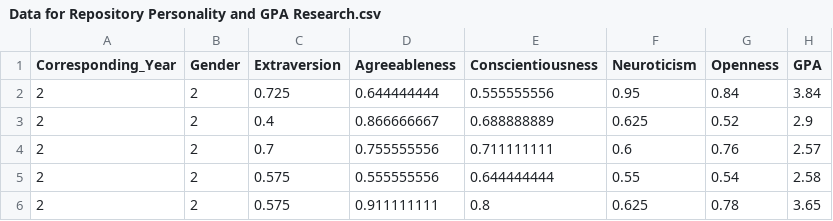
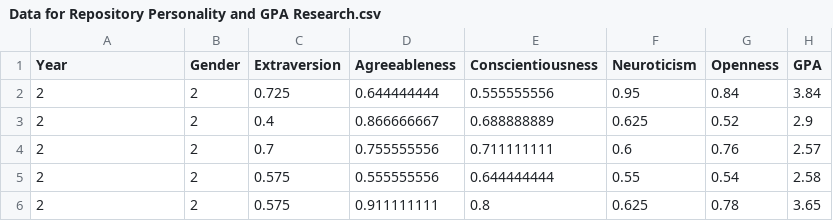
Before and after one commit to pepepancho19/bioestadistica, a CSV file: Data for Repository Personality and GPA Research.csv, drawn as a sheet; only a part is shown.

Commit message:
Update Data for Repository Personality and GPA Research.csv

```diff
--- a/Data for Repository Personality and GPA Research.csv
+++ b/Data for Repository Personality and GPA Research.csv
@@ -1,2 +1,2 @@
-Corresponding_Year,Gender,Extraversion,Agreeableness,Conscientiousness,Neuroticism,Openness,GPA
+Year,Gender,Extraversion,Agreeableness,Conscientiousness,Neuroticism,Openness,GPA
 2,2,0.725,0.644444444,0.555555556,0.95,0.84,3.84
```
